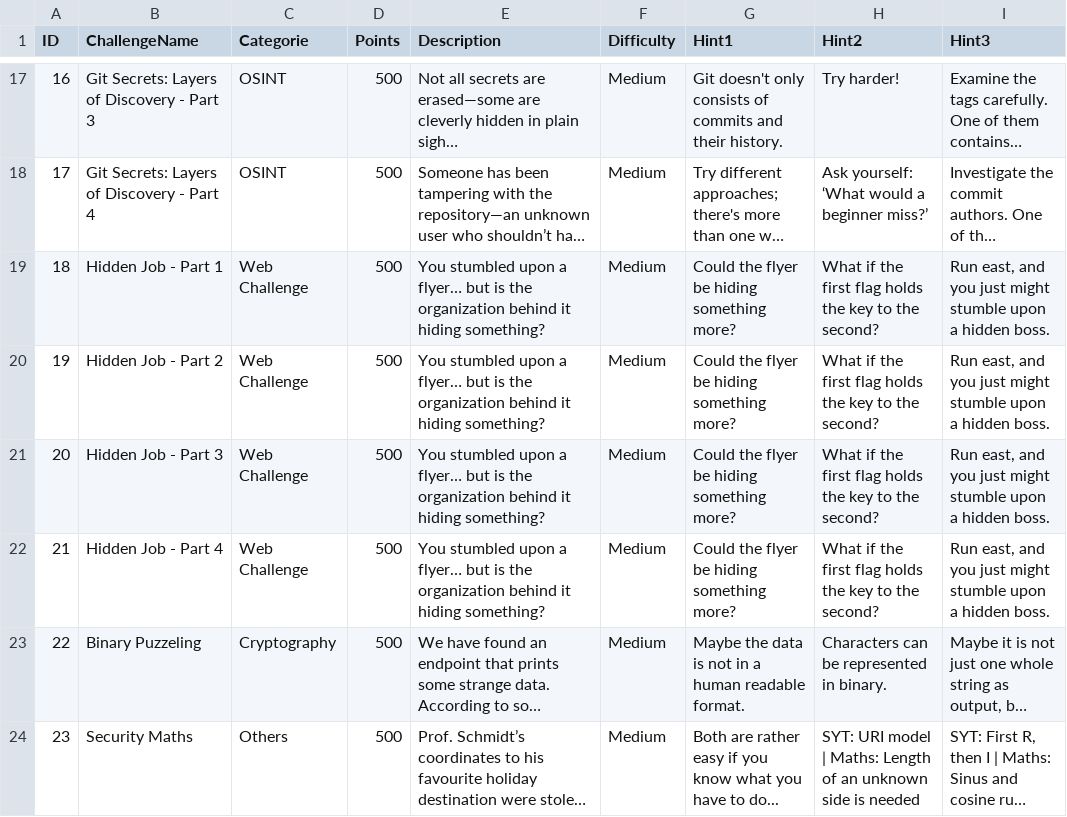
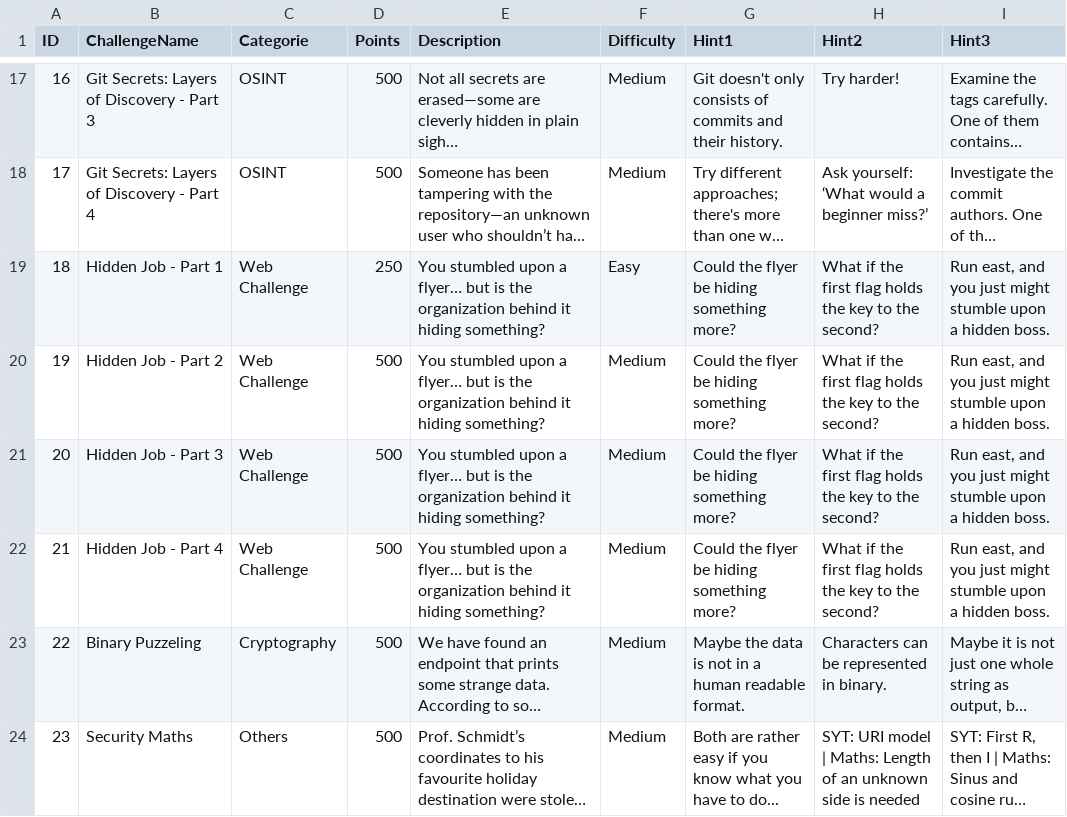
Before and after one commit to CTF-FlagFrenzy/webapp, a CSV file: DB/challenge.csv, drawn as a sheet; only a part is shown, gaps mark what is left out; long unchanged cells end in …; the diff names each change by its address in the sheet, - before the commit and + after, or states it on an @@ line.

Commit message:
Updated Hidden Job entry

```diff
--- a/DB/challenge.csv
+++ b/DB/challenge.csv
-D19 (Points): 500
+D19 (Points): 250
-F19 (Difficulty): Medium
+F19 (Difficulty): Easy
```
Also changed, not shown: 2 other files.
